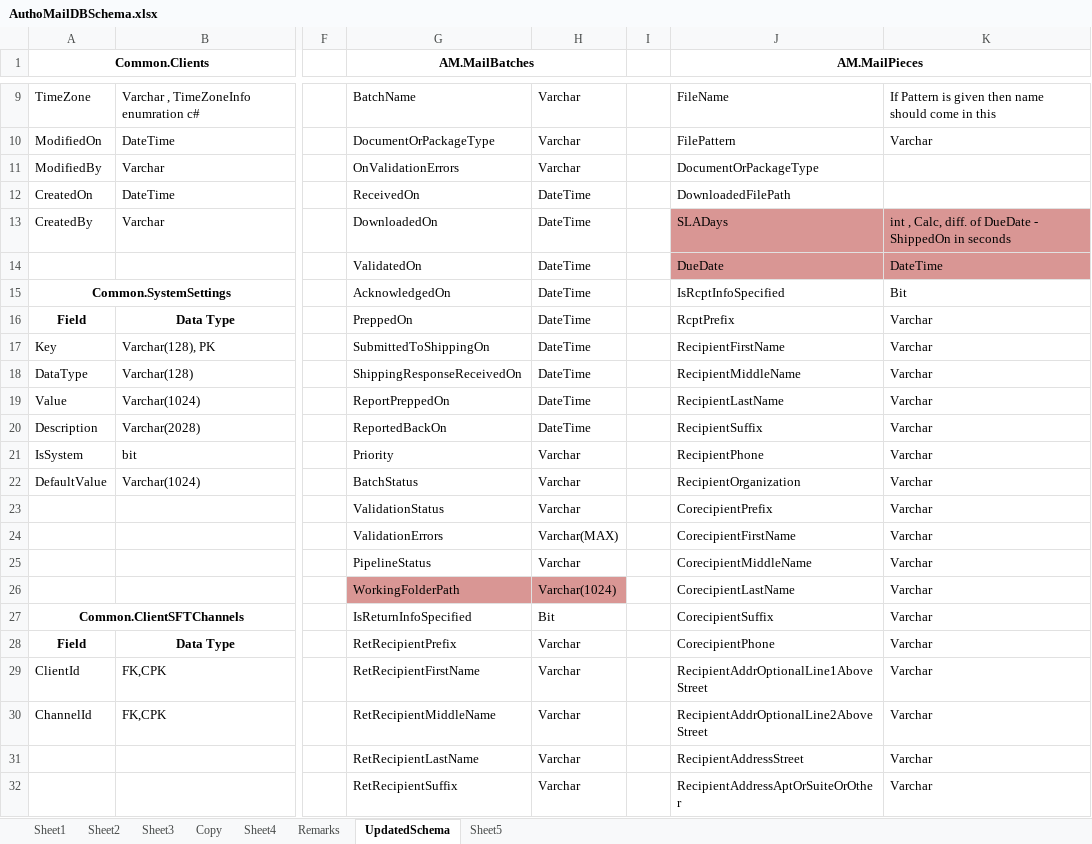
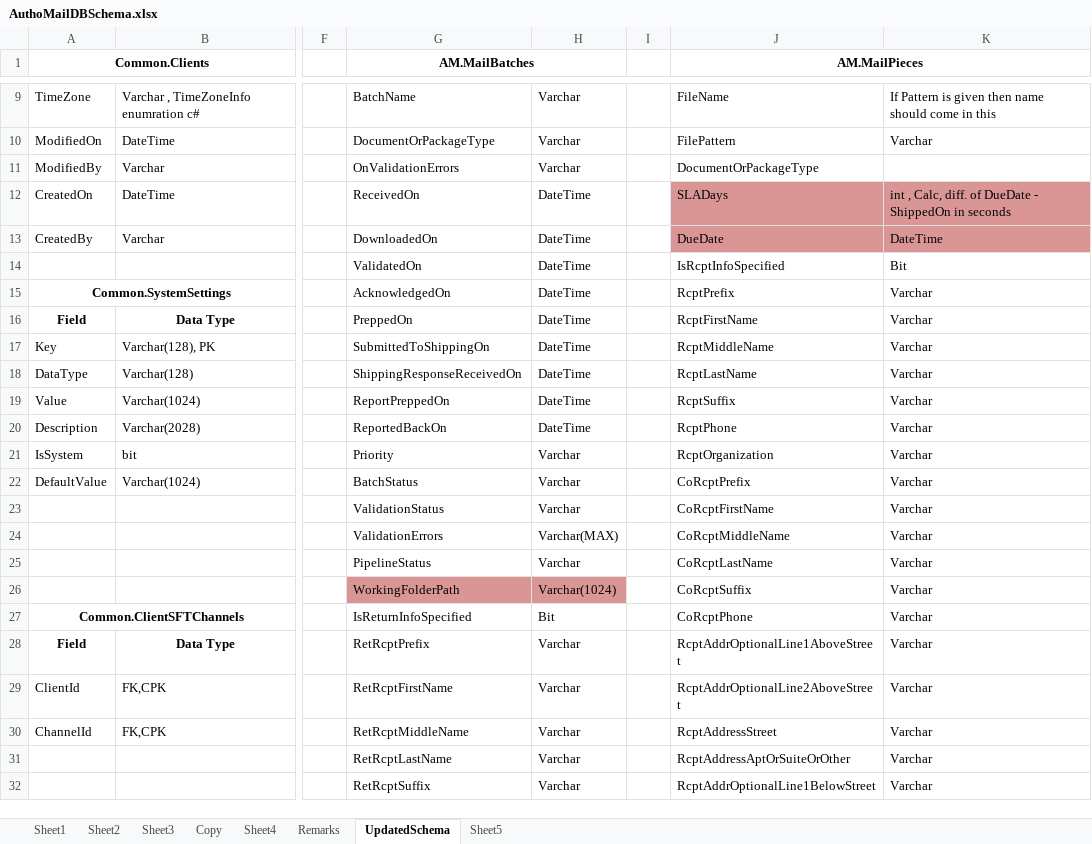
Before and after one commit to kaushikraj302000-glitch/AuthoMail-Cotality, an Excel workbook: docs/design/AuthoMailDBSchema.xlsx, sheet UpdatedSchema, drawn as a sheet; only a part is shown, gaps mark what is left out; values as stored, in another font and other column widths than the file's, no borders; the diff covers the shown part only; the diff names each change by its address in the sheet, - before the commit and + after, or states it on an @@ line.

Commit message:
naming change for Recipient to Rcpt in dbschema excel

```diff
--- a/docs/design/AuthoMailDBSchema.xlsx (sheet UpdatedSchema)
+++ b/docs/design/AuthoMailDBSchema.xlsx (sheet UpdatedSchema)
-J12 (AM.MailPieces): DownloadedFilePath
+J12 (AM.MailPieces): SLADays
-J12:K12 fill: none
+J12:K12 fill: #D99694
-K12: (empty)
+K12: int , Calc, diff. of DueDate - ShippedOn in seconds
-J13 (AM.MailPieces): SLADays
+J13 (AM.MailPieces): DueDate
-K13: int , Calc, diff. of DueDate - ShippedOn in seconds
+K13: DateTime
-J14 (AM.MailPieces): DueDate
+J14 (AM.MailPieces): IsRcptInfoSpecified
-J14:K14 fill: #D99694
+J14:K14 fill: none
-K14: DateTime
+K14: Bit
-J15 (AM.MailPieces): IsRcptInfoSpecified
+J15 (AM.MailPieces): RcptPrefix
-K15: Bit
+K15: Varchar
-J16 (AM.MailPieces): RcptPrefix
+J16 (AM.MailPieces): RcptFirstName
-J17 (AM.MailPieces): RecipientFirstName
+J17 (AM.MailPieces): RcptMiddleName
-J18 (AM.MailPieces): RecipientMiddleName
+J18 (AM.MailPieces): RcptLastName
-J19 (AM.MailPieces): RecipientLastName
+J19 (AM.MailPieces): RcptSuffix
-J20 (AM.MailPieces): RecipientSuffix
+J20 (AM.MailPieces): RcptPhone
-J21 (AM.MailPieces): RecipientPhone
+J21 (AM.MailPieces): RcptOrganization
-J22 (AM.MailPieces): RecipientOrganization
+J22 (AM.MailPieces): CoRcptPrefix
-J23 (AM.MailPieces): CorecipientPrefix
+J23 (AM.MailPieces): CoRcptFirstName
-J24 (AM.MailPieces): CorecipientFirstName
+J24 (AM.MailPieces): CoRcptMiddleName
-J25 (AM.MailPieces): CorecipientMiddleName
+J25 (AM.MailPieces): CoRcptLastName
-J26 (AM.MailPieces): CorecipientLastName
+J26 (AM.MailPieces): CoRcptSuffix
-J27 (AM.MailPieces): CorecipientSuffix
+J27 (AM.MailPieces): CoRcptPhone
-G28 (AM.MailBatches): RetRecipientPrefix
+G28 (AM.MailBatches): RetRcptPrefix
-J28 (AM.MailPieces): CorecipientPhone
+J28 (AM.MailPieces): RcptAddrOptionalLine1AboveStreet
-G29 (AM.MailBatches): RetRecipientFirstName
+G29 (AM.MailBatches): RetRcptFirstName
-J29 (AM.MailPieces): RecipientAddrOptionalLine1AboveStreet
+J29 (AM.MailPieces): RcptAddrOptionalLine2AboveStreet
-G30 (AM.MailBatches): RetRecipientMiddleName
+G30 (AM.MailBatches): RetRcptMiddleName
-J30 (AM.MailPieces): RecipientAddrOptionalLine2AboveStreet
+J30 (AM.MailPieces): RcptAddressStreet
-G31 (AM.MailBatches): RetRecipientLastName
+G31 (AM.MailBatches): RetRcptLastName
-J31 (AM.MailPieces): RecipientAddressStreet
+J31 (AM.MailPieces): RcptAddressAptOrSuiteOrOther
-G32 (AM.MailBatches): RetRecipientSuffix
+G32 (AM.MailBatches): RetRcptSuffix
-J32 (AM.MailPieces): RecipientAddressAptOrSuiteOrOther
+J32 (AM.MailPieces): RcptAddrOptionalLine1BelowStreet
```
Also changed, not shown: 1 added row, 1 removed row, 82 edited cells, cell formats and merged cells elsewhere in this sheet.
